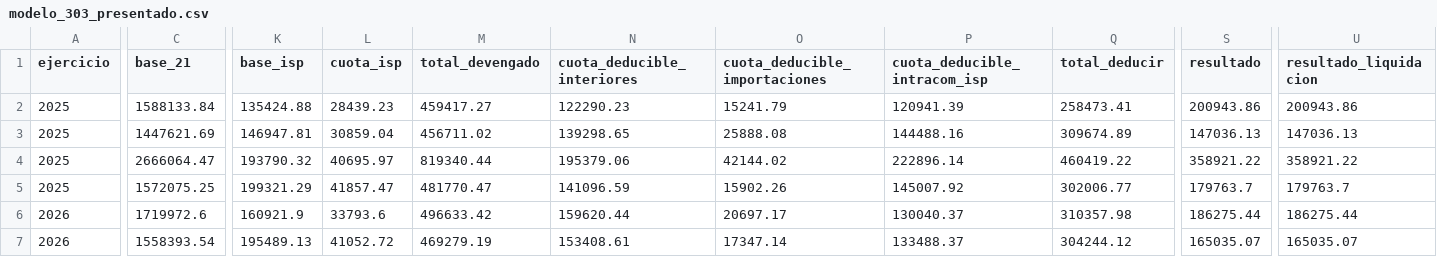
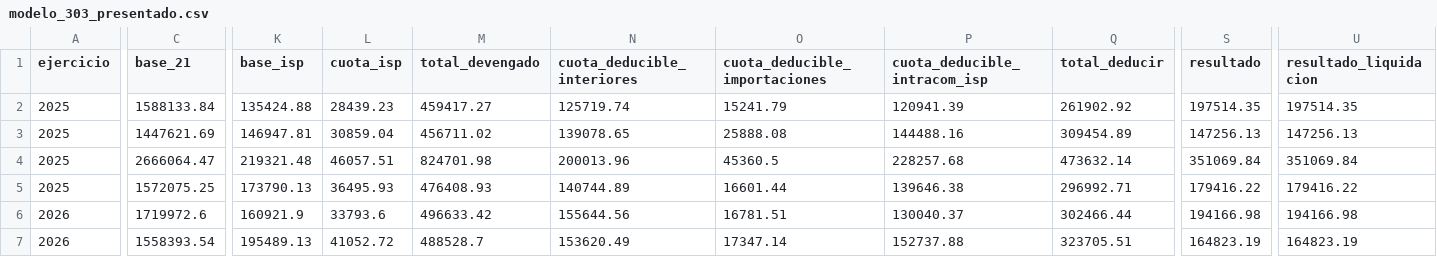
Before and after one commit to ManuAnria/variance-analyst, a CSV file: datos/modelo_303_presentado.csv, drawn as a sheet; only a part is shown, gaps mark what is left out; the diff covers the shown part only; the diff names each change by its address in the sheet, - before the commit and + after, or states it on an @@ line.

```diff
--- a/datos/modelo_303_presentado.csv
+++ b/datos/modelo_303_presentado.csv
-N2 (cuota_deducible_interiores): 122290.23
+N2 (cuota_deducible_interiores): 125719.74
-Q2 (total_deducir): 258473.41
+Q2 (total_deducir): 261902.92
-S2 (resultado): 200943.86
+S2 (resultado): 197514.35
-U2 (resultado_liquidacion): 200943.86
+U2 (resultado_liquidacion): 197514.35
-N3 (cuota_deducible_interiores): 139298.65
+N3 (cuota_deducible_interiores): 139078.65
-Q3 (total_deducir): 309674.89
+Q3 (total_deducir): 309454.89
-S3 (resultado): 147036.13
+S3 (resultado): 147256.13
-U3 (resultado_liquidacion): 147036.13
+U3 (resultado_liquidacion): 147256.13
-K4 (base_isp): 193790.32
+K4 (base_isp): 219321.48
-L4 (cuota_isp): 40695.97
+L4 (cuota_isp): 46057.51
-M4 (total_devengado): 819340.44
+M4 (total_devengado): 824701.98
-N4 (cuota_deducible_interiores): 195379.06
+N4 (cuota_deducible_interiores): 200013.96
-O4 (cuota_deducible_importaciones): 42144.02
+O4 (cuota_deducible_importaciones): 45360.5
-P4 (cuota_deducible_intracom_isp): 222896.14
+P4 (cuota_deducible_intracom_isp): 228257.68
-Q4 (total_deducir): 460419.22
+Q4 (total_deducir): 473632.14
-S4 (resultado): 358921.22
+S4 (resultado): 351069.84
-U4 (resultado_liquidacion): 358921.22
+U4 (resultado_liquidacion): 351069.84
-K5 (base_isp): 199321.29
+K5 (base_isp): 173790.13
-L5 (cuota_isp): 41857.47
+L5 (cuota_isp): 36495.93
-M5 (total_devengado): 481770.47
+M5 (total_devengado): 476408.93
-N5 (cuota_deducible_interiores): 141096.59
+N5 (cuota_deducible_interiores): 140744.89
-O5 (cuota_deducible_importaciones): 15902.26
+O5 (cuota_deducible_importaciones): 16601.44
-P5 (cuota_deducible_intracom_isp): 145007.92
+P5 (cuota_deducible_intracom_isp): 139646.38
-Q5 (total_deducir): 302006.77
+Q5 (total_deducir): 296992.71
-S5 (resultado): 179763.7
+S5 (resultado): 179416.22
-U5 (resultado_liquidacion): 179763.7
+U5 (resultado_liquidacion): 179416.22
-N6 (cuota_deducible_interiores): 159620.44
+N6 (cuota_deducible_interiores): 155644.56
-O6 (cuota_deducible_importaciones): 20697.17
+O6 (cuota_deducible_importaciones): 16781.51
-Q6 (total_deducir): 310357.98
+Q6 (total_deducir): 302466.44
-S6 (resultado): 186275.44
+S6 (resultado): 194166.98
-U6 (resultado_liquidacion): 186275.44
+U6 (resultado_liquidacion): 194166.98
-M7 (total_devengado): 469279.19
+M7 (total_devengado): 488528.7
-N7 (cuota_deducible_interiores): 153408.61
+N7 (cuota_deducible_interiores): 153620.49
-P7 (cuota_deducible_intracom_isp): 133488.37
+P7 (cuota_deducible_intracom_isp): 152737.88
-Q7 (total_deducir): 304244.12
+Q7 (total_deducir): 323705.51
-S7 (resultado): 165035.07
+S7 (resultado): 164823.19
-U7 (resultado_liquidacion): 165035.07
+U7 (resultado_liquidacion): 164823.19
```
Also changed, not shown: 2 edited cells elsewhere in this file, datos/facturas_recibidas.csv, datos/modelo_349_presentado.csv, 5 other files.
